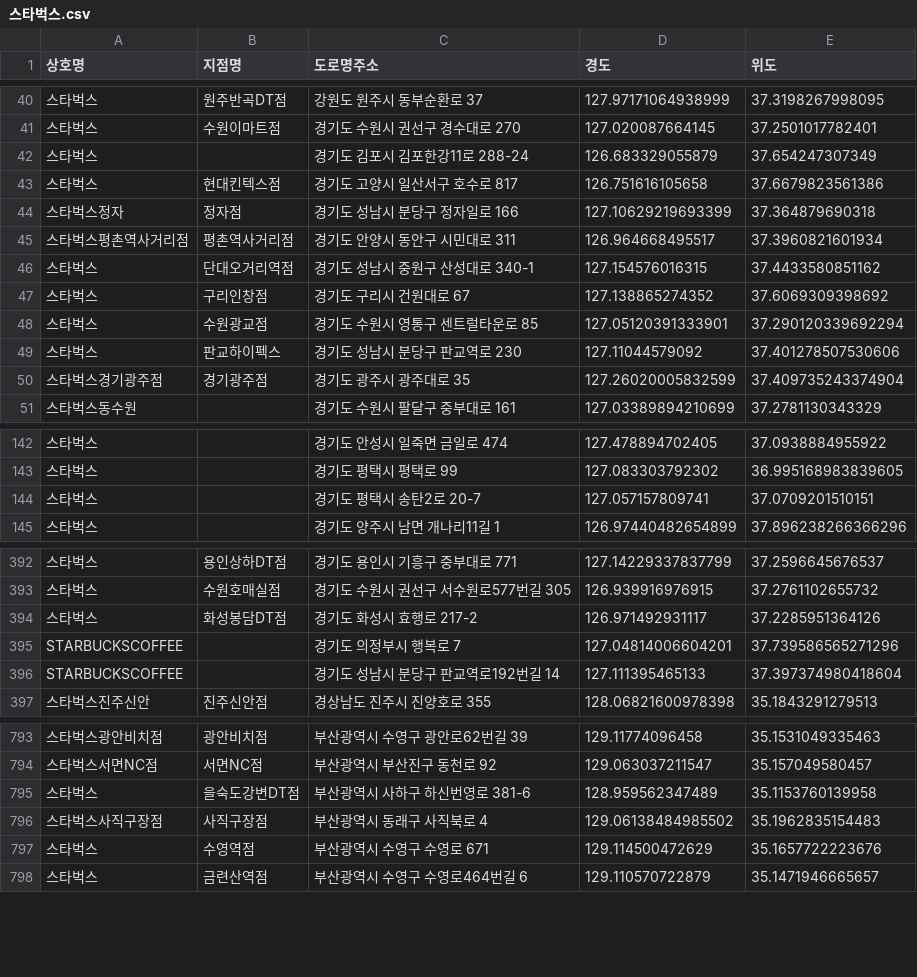
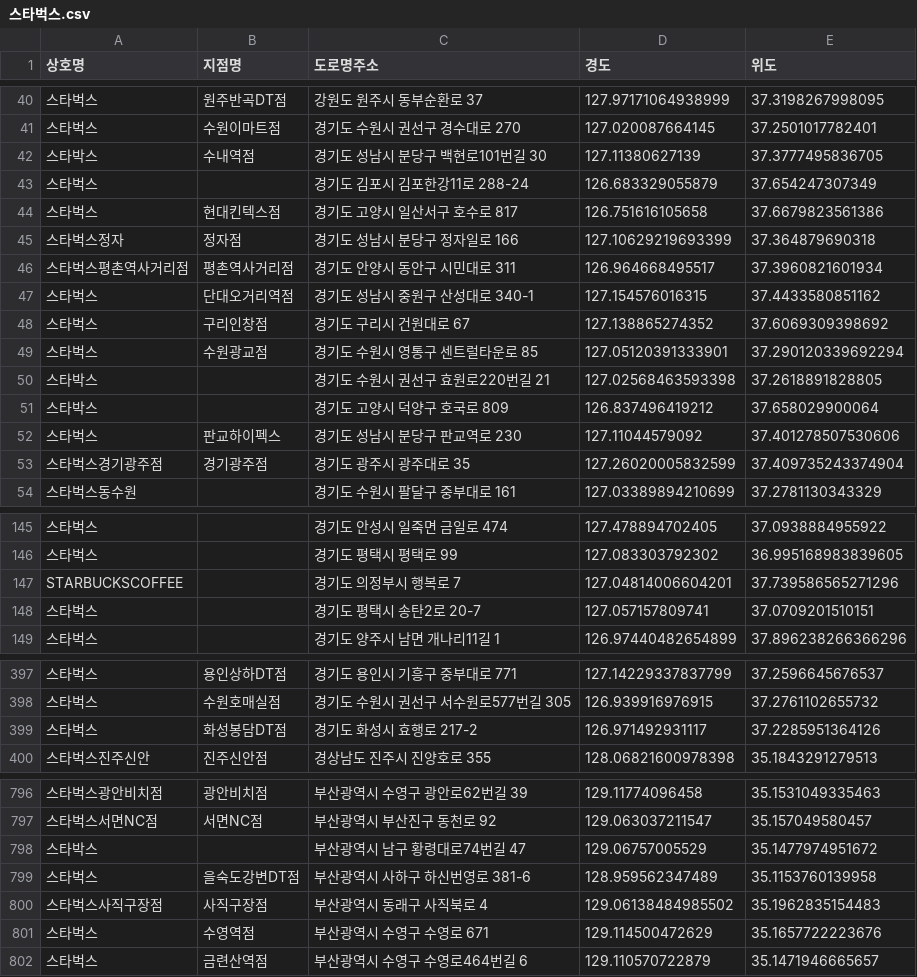
Before and after one commit to ckiekim/Data-Analysis-2020, a CSV file: 08.Cartogram/results/스타벅스.csv, drawn as a sheet; only a part is shown, gaps mark what is left out; the diff covers the shown part only; the diff names each change by its address in the sheet, - before the commit and + after, or states it on an @@ line.

```diff
--- a/08.Cartogram/results/스타벅스.csv
+++ b/08.Cartogram/results/스타벅스.csv
+row 42: 스타박스 | 수내역점 | 경기도 성남시 분당구 백현로101번길 30 | 127.11380627139 | 37.3777495836705
+row 50: 스타박스 |  | 경기도 수원시 권선구 효원로220번길 21 | 127.02568463593398 | 37.2618891828805
+row 51: 스타박스 |  | 경기도 고양시 덕양구 호국로 809 | 126.837496419212 | 37.658029900064
@@ row 395 moved to row 147: STARBUCKSCOFFEE @@
@@ row 396 moved to row 224: STARBUCKSCOFFEE @@
+row 798: 스타박스 |  | 부산광역시 남구 황령대로74번길 47 | 129.06757005529 | 35.1477974951672
```
Also changed, not shown: 2 moved rows elsewhere in this file, 08.Cartogram/results/빽다방.csv, 08.Cartogram/results/빽다방2.csv, 8 other files.
